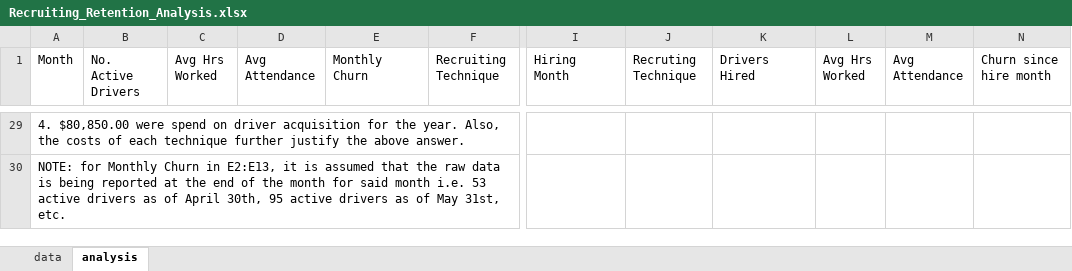
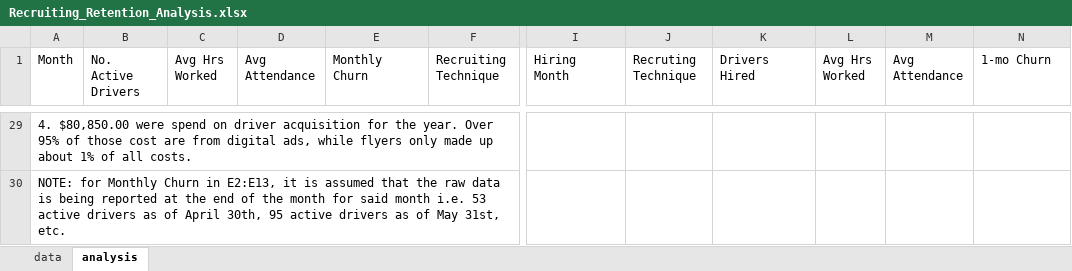
Before and after one commit to capvkd/portfolio, an Excel workbook: Employee Recruiting and Retention Analysis/Recruiting_Retention_Analysis.xlsx, sheet analysis, drawn as a sheet; only a part is shown, gaps mark what is left out; values as stored, in another font and other column widths than the file's, no borders; table styles not drawn; the diff covers the shown part only; the diff names each change by its address in the sheet, - before the commit and + after, or states it on an @@ line.

```diff
--- a/Employee Recruiting and Retention Analysis/Recruiting_Retention_Analysis.xlsx (sheet analysis)
+++ b/Employee Recruiting and Retention Analysis/Recruiting_Retention_Analysis.xlsx (sheet analysis)
-N1: Churn since hire month
+N1: 1-mo Churn
-A29 (Month): …the year. Also, the costs of each technique further justify the above answer.
+A29 (Month): …the year. Over 95% of those cost are from digital ads, while flyers only made up about 1% of all costs.
```
Also changed, not shown: 17 edited cells elsewhere in this sheet, sheet data, formulas that keep their value.
